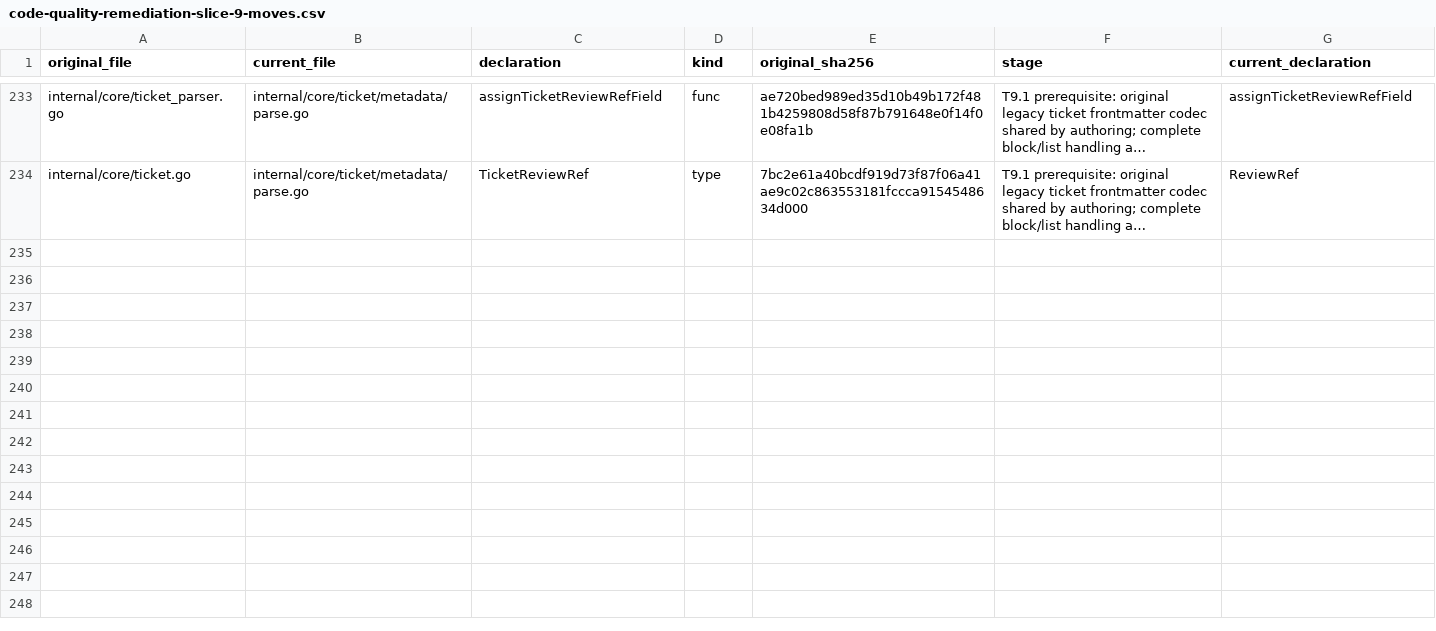
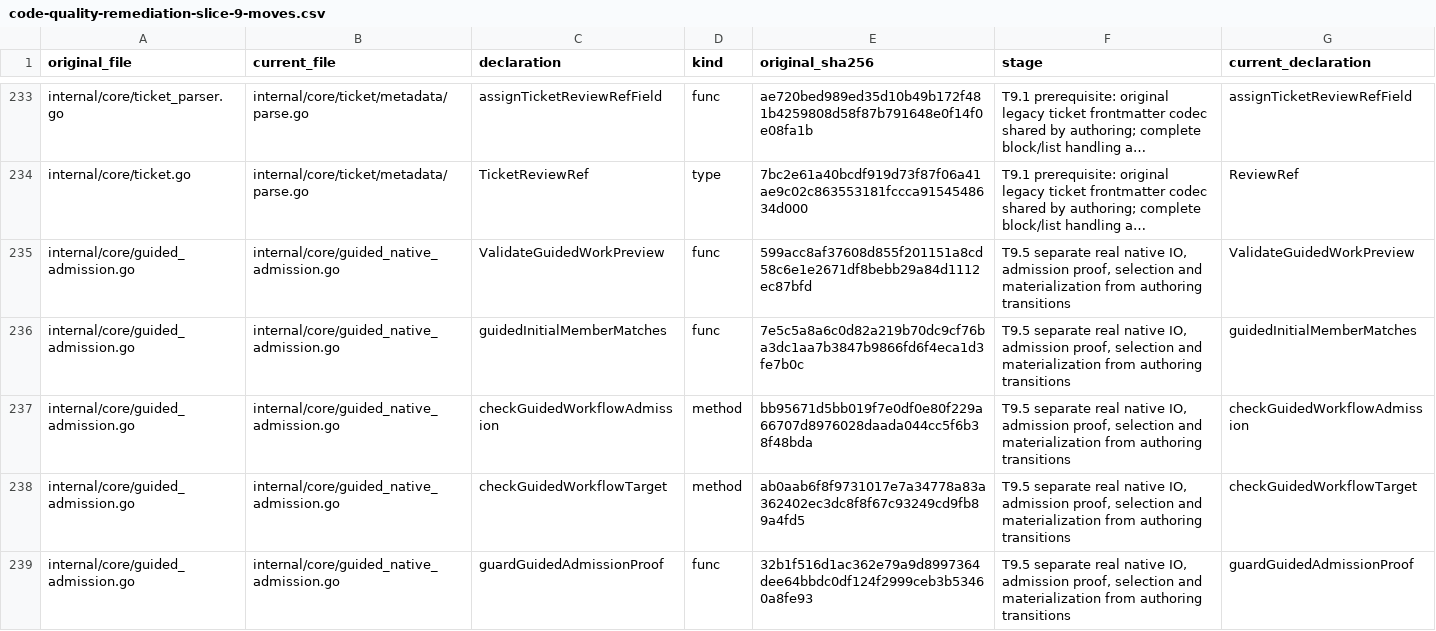
Before and after one commit to adrianpk/chr, a CSV file: ops/default/plan/code-quality-remediation-slice-9-moves.csv, drawn as a sheet; only a part is shown, gaps mark what is left out; long unchanged cells end in …; the diff covers the shown part only; the diff names each change by its address in the sheet, - before the commit and + after, or states it on an @@ line.

Commit message:
refactor(authoring): separate native guided proofs and owned session reads

```diff
--- a/ops/default/plan/code-quality-remediation-slice-9-moves.csv
+++ b/ops/default/plan/code-quality-remediation-slice-9-moves.csv
+row 235: internal/core/guided_admission.go | internal/core/guided_native_admission.go | ValidateGuidedWorkPreview | func | 599acc8af37608d855f201151a8cd58c6e1e2671df8bebb29a84d1112ec87bfd | T9.5 separate real native IO, admission proof, selection and materialization from authoring transitions | ValidateGuidedWorkPreview
+row 236: internal/core/guided_admission.go | internal/core/guided_native_admission.go | guidedInitialMemberMatches | func | 7e5c5a8a6c0d82a219b70dc9cf76ba3dc1aa7b3847b9866fd6f4eca1d3fe7b0c | T9.5 separate real native IO, admission proof, selection and materialization from authoring transitions | guidedInitialMemberMatches
+row 237: internal/core/guided_admission.go | internal/core/guided_native_admission.go | checkGuidedWorkflowAdmission | method | bb95671d5bb019f7e0df0e80f229a66707d8976028daada044cc5f6b38f48bda | T9.5 separate real native IO, admission proof, selection and materialization from authoring transitions | checkGuidedWorkflowAdmission
+row 238: internal/core/guided_admission.go | internal/core/guided_native_admission.go | checkGuidedWorkflowTarget | method | ab0aab6f8f9731017e7a34778a83a362402ec3dc8f8f67c93249cd9fb89a4fd5 | T9.5 separate real native IO, admission proof, selection and materialization from authoring transitions | checkGuidedWorkflowTarget
+row 239: internal/core/guided_admission.go | internal/core/guided_native_admission.go | guardGuidedAdmissionProof | func | 32b1f516d1ac362e79a9d8997364dee64bbdc0df124f2999ceb3b53460a8fe93 | T9.5 separate real native IO, admission proof, selection and materialization from authoring transitions | guardGuidedAdmissionProof
```
Also changed, not shown: 14 added rows and 1 edited cell elsewhere in this file, ops/default/plan/code-quality-remediation-core-owners.csv, 21 other files.
